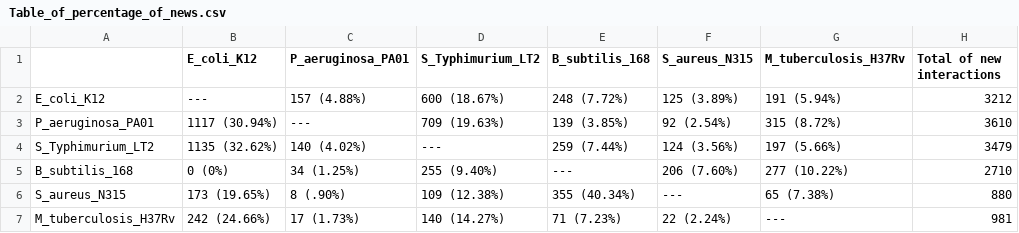
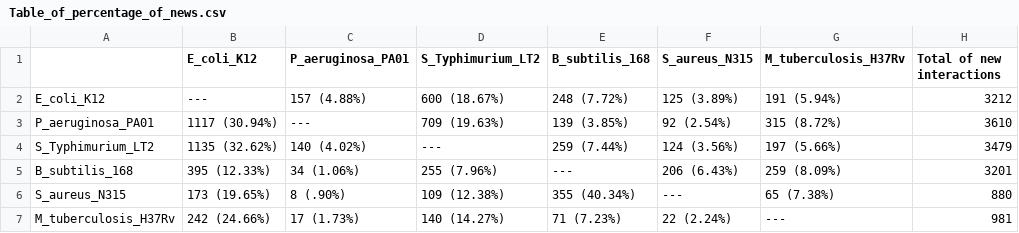
Before and after one commit to Luis-Alat/Homology-based-reconstruction-of-regulatory-networks-for-bacterial-and-archaeal-genomes, a CSV file: analysis/tables/Table_of_percentage_of_news.csv, drawn as a sheet.

```diff
--- a/analysis/tables/Table_of_percentage_of_news.csv
+++ b/analysis/tables/Table_of_percentage_of_news.csv
@@ -4,3 +4,3 @@ P_aeruginosa_PA01,1117 (30.94%), ---, 709 (19.63%), 139 (3.85%), 92 (2.54%), 315
 S_Typhimurium_LT2,1135 (32.62%), 140 (4.02%), ---, 259 (7.44%), 124 (3.56%), 197 (5.66%),3479
-B_subtilis_168,0 (0%), 34 (1.25%), 255 (9.40%), ---, 206 (7.60%), 277 (10.22%),2710
+B_subtilis_168,395 (12.33%), 34 (1.06%), 255 (7.96%), ---, 206 (6.43%), 259 (8.09%),3201
 S_aureus_N315,173 (19.65%), 8 (.90%), 109 (12.38%), 355 (40.34%), ---, 65 (7.38%),880
```
Also changed, not shown: 46 other files.
